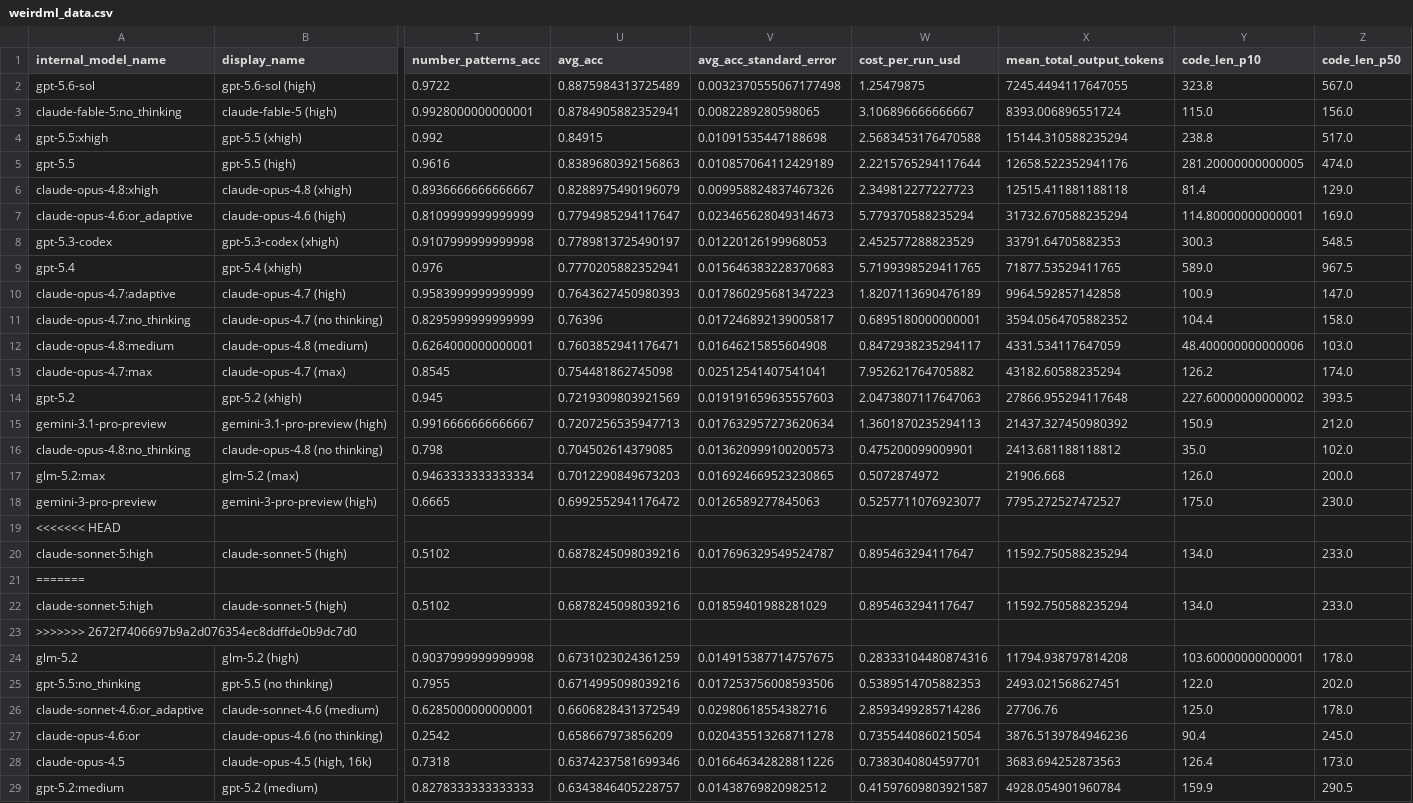
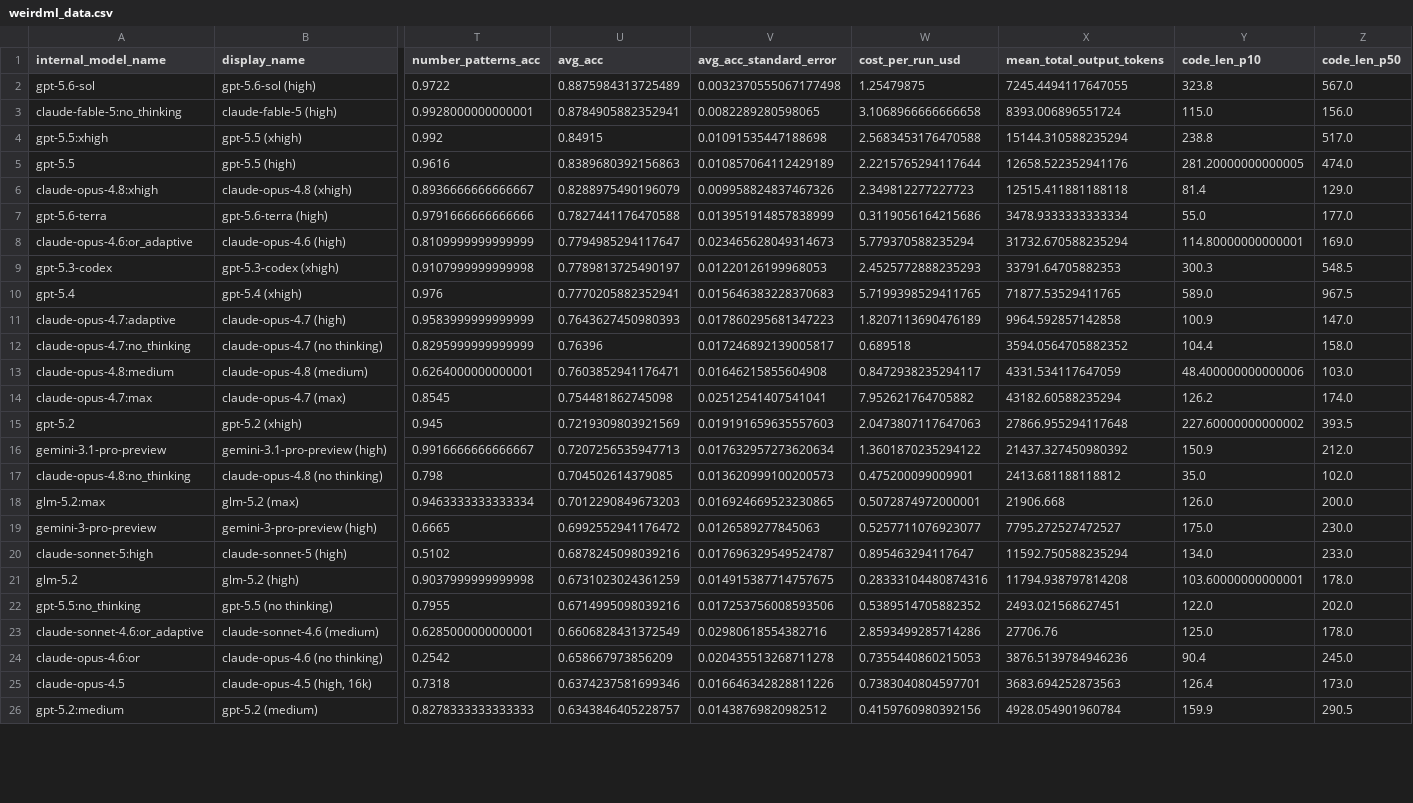
Before and after one commit to htihle/htihle.github.io, a CSV file: data/weirdml_data.csv, drawn as a sheet; only a part is shown, gaps mark what is left out; removed rows and columns are numbered as before the commit, all else as after; rows hold the shown columns only; the diff covers the shown part only; the diff names each change by its address in the sheet, - before the commit and + after, or states it on an @@ line.

Commit message:
added terra and luna

```diff
--- a/data/weirdml_data.csv
+++ b/data/weirdml_data.csv
-W3 (cost_per_run_usd): 3.106896666666667
+W3 (cost_per_run_usd): 3.1068966666666658
+row 7: gpt-5.6-terra | gpt-5.6-terra (high) | 0.9791666666666666 | 0.7827441176470588 | 0.013951914857838999 | 0.3119056164215686 | 3478.9333333333334 | 55.0 | 177.0
-W9 (cost_per_run_usd): 2.452577288823529
+W9 (cost_per_run_usd): 2.4525772888235293
-W12 (cost_per_run_usd): 0.6895180000000001
+W12 (cost_per_run_usd): 0.689518
-W16 (cost_per_run_usd): 1.3601870235294113
+W16 (cost_per_run_usd): 1.3601870235294122
-W18 (cost_per_run_usd): 0.5072874972
+W18 (cost_per_run_usd): 0.5072874972000001
-row 19: <<<<<<< HEAD
-row 21: =======
-row 22: claude-sonnet-5:high | claude-sonnet-5 (high) | 0.5102 | 0.6878245098039216 | 0.01859401988281029 | 0.895463294117647 | 11592.750588235294 | 134.0 | 233.0
-row 23: >>>>>>> 2672f7406697b9a2d076354ec8ddffde0b9dc7d0
-W22 (cost_per_run_usd): 0.5389514705882353
+W22 (cost_per_run_usd): 0.5389514705882352
-W24 (cost_per_run_usd): 0.7355440860215054
+W24 (cost_per_run_usd): 0.7355440860215053
-W26 (cost_per_run_usd): 0.41597609803921587
+W26 (cost_per_run_usd): 0.4159760980392156
```
Also changed, not shown: 1 added row, 1 removed row and 52 edited cells elsewhere in this file.
